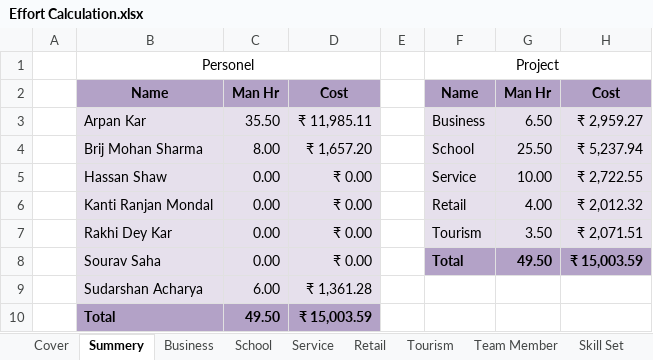
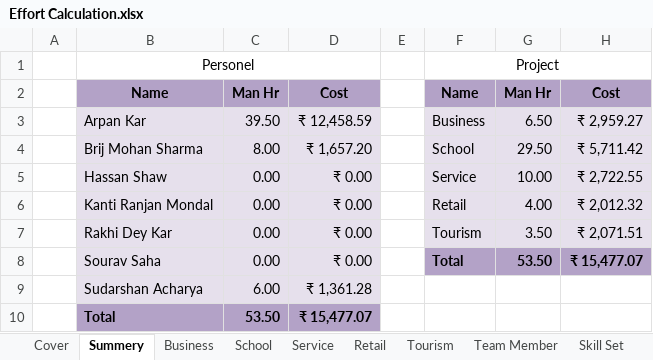
Before and after one commit to BinAff/Organization, an Excel workbook: Project Management/Effort Calculation.xlsx, sheet Summery, drawn as a sheet; values as stored, in another font and other column widths than the file's, no borders; the diff names each change by its address in the sheet, - before the commit and + after, or states it on an @@ line.

```diff
--- a/Project Management/Effort Calculation.xlsx (sheet Summery)
+++ b/Project Management/Effort Calculation.xlsx (sheet Summery)
-C3: 35.50
+C3: 39.50
-D3: ₹ 11,985.11
+D3: ₹ 12,458.59
-G4: 25.50
+G4: 29.50
-H4: ₹ 5,237.94
+H4: ₹ 5,711.42
-G8: 49.50
+G8: 53.50
-H8: ₹ 15,003.59
+H8: ₹ 15,477.07
-C10: 49.50
+C10: 53.50
-D10: ₹ 15,003.59
+D10: ₹ 15,477.07
```
Also changed, not shown: sheet School, sheet Cover, hidden cells.
